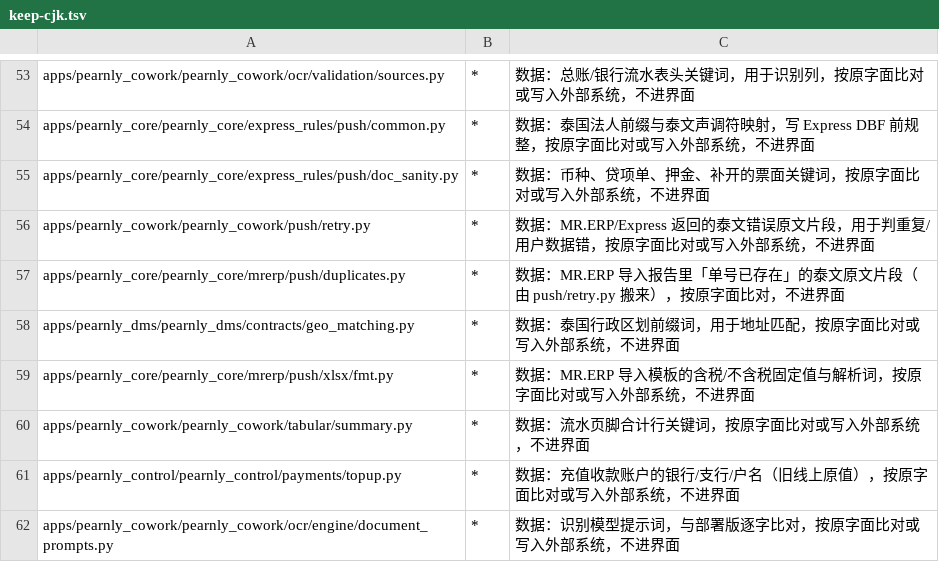
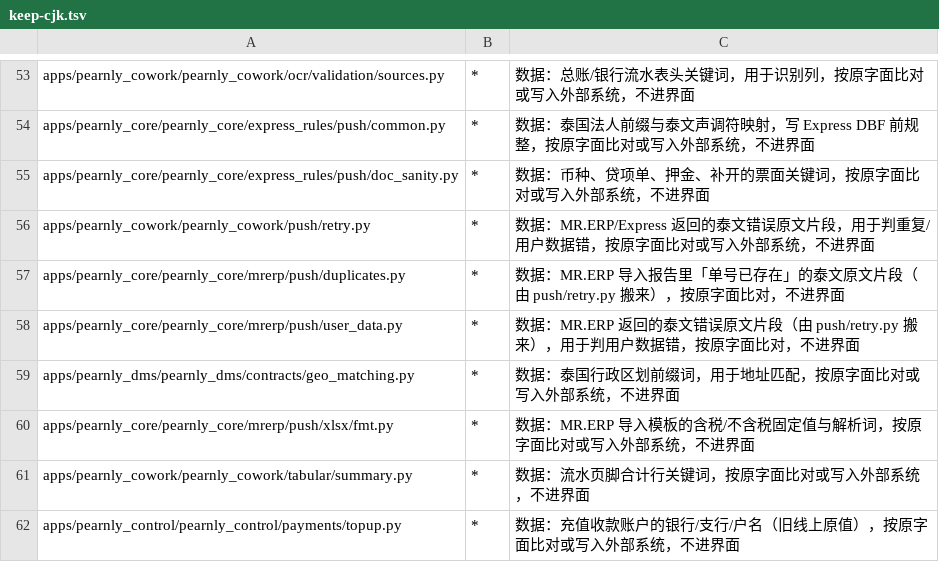
Before and after one commit to skin306152-star/pearnly, a TSV file: scripts/i18n/keep-cjk.tsv, drawn as a sheet; only a part is shown, gaps mark what is left out; the shorter side is filled out with more unchanged rows.

Commit message:
refactor: the MR.ERP import run, the menu and catalog reads and the user-data error check move to the shared layer unchanged
ERP needs the same network half as Cowork to import into MR.ERP (assessment 2026-11-02 §14.6). The function bodies of
push.mrerp.runner.execute, connections.mrerp_menu_reader.read, the collect half of connections.mrerp_collector and
push.retry.is_user_data_error (with its two tables) move verbatim into pearnly_core.mrerp; the Cowork modules import
them back under their old names. Cowork tests only change where they patch the moved names.

```diff
--- a/scripts/i18n/keep-cjk.tsv
+++ b/scripts/i18n/keep-cjk.tsv
@@ -57,2 +57,3 @@ apps/pearnly_cowork/pearnly_cowork/push/retry.py	*	数据：MR.ERP/Express 返
 apps/pearnly_core/pearnly_core/mrerp/push/duplicates.py	*	数据：MR.ERP 导入报告里「单号已存在」的泰文原文片段（由 push/retry.py 搬来），按原字面比对，不进界面
+apps/pearnly_core/pearnly_core/mrerp/push/user_data.py	*	数据：MR.ERP 返回的泰文错误原文片段（由 push/retry.py 搬来），用于判用户数据错，按原字面比对，不进界面
 apps/pearnly_dms/pearnly_dms/contracts/geo_matching.py	*	数据：泰国行政区划前缀词，用于地址匹配，按原字面比对或写入外部系统，不进界面
```
Also changed, not shown: 11 other files.
